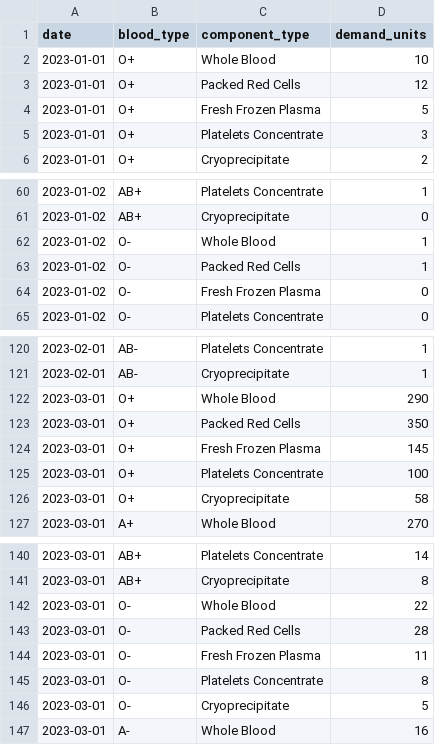
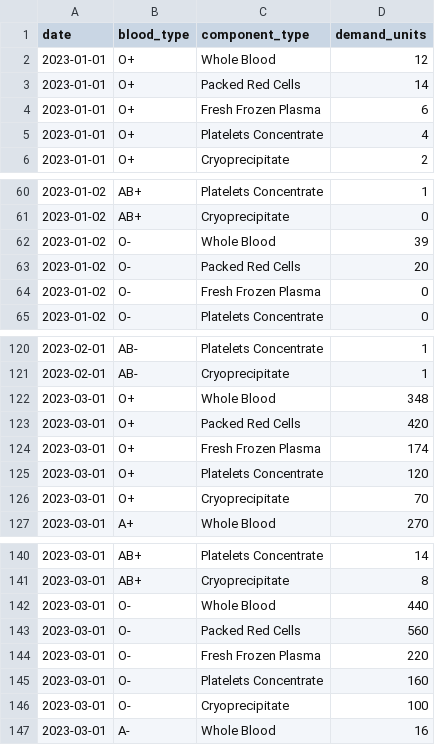
Before and after one commit to RuthZinabu/BloodLink_AI_Service, a CSV file: data/simulation_data_with_components.csv, drawn as a sheet; only a part is shown, gaps mark what is left out; the diff covers the shown part only.

```diff
--- a/data/simulation_data_with_components.csv
+++ b/data/simulation_data_with_components.csv
@@ -1,6 +1,6 @@
 date,blood_type,component_type,demand_units
-2023-01-01,O+,Whole Blood,10
-2023-01-01,O+,Packed Red Cells,12
-2023-01-01,O+,Fresh Frozen Plasma,5
-2023-01-01,O+,Platelets Concentrate,3
+2023-01-01,O+,Whole Blood,12
+2023-01-01,O+,Packed Red Cells,14
+2023-01-01,O+,Fresh Frozen Plasma,6
+2023-01-01,O+,Platelets Concentrate,4
 2023-01-01,O+,Cryoprecipitate,2
@@ -61,4 +61,4 @@ date,blood_type,component_type,demand_units
 2023-01-02,AB+,Cryoprecipitate,0
-2023-01-02,O-,Whole Blood,1
-2023-01-02,O-,Packed Red Cells,1
+2023-01-02,O-,Whole Blood,39
+2023-01-02,O-,Packed Red Cells,20
 2023-01-02,O-,Fresh Frozen Plasma,0
@@ -121,7 +121,7 @@ date,blood_type,component_type,demand_units
 2023-02-01,AB-,Cryoprecipitate,1
-2023-03-01,O+,Whole Blood,290
-2023-03-01,O+,Packed Red Cells,350
-2023-03-01,O+,Fresh Frozen Plasma,145
-2023-03-01,O+,Platelets Concentrate,100
-2023-03-01,O+,Cryoprecipitate,58
+2023-03-01,O+,Whole Blood,348
+2023-03-01,O+,Packed Red Cells,420
+2023-03-01,O+,Fresh Frozen Plasma,174
+2023-03-01,O+,Platelets Concentrate,120
+2023-03-01,O+,Cryoprecipitate,70
 2023-03-01,A+,Whole Blood,270
@@ -141,7 +141,7 @@ date,blood_type,component_type,demand_units
 2023-03-01,AB+,Cryoprecipitate,8
-2023-03-01,O-,Whole Blood,22
-2023-03-01,O-,Packed Red Cells,28
-2023-03-01,O-,Fresh Frozen Plasma,11
-2023-03-01,O-,Platelets Concentrate,8
-2023-03-01,O-,Cryoprecipitate,5
+2023-03-01,O-,Whole Blood,440
+2023-03-01,O-,Packed Red Cells,560
+2023-03-01,O-,Fresh Frozen Plasma,220
+2023-03-01,O-,Platelets Concentrate,160
+2023-03-01,O-,Cryoprecipitate,100
 2023-03-01,A-,Whole Blood,16
```
Also changed, not shown: 17 edited cells elsewhere in this file, data/uploads/annual_upload_20260530T131701Z.csv, 1 other file.
